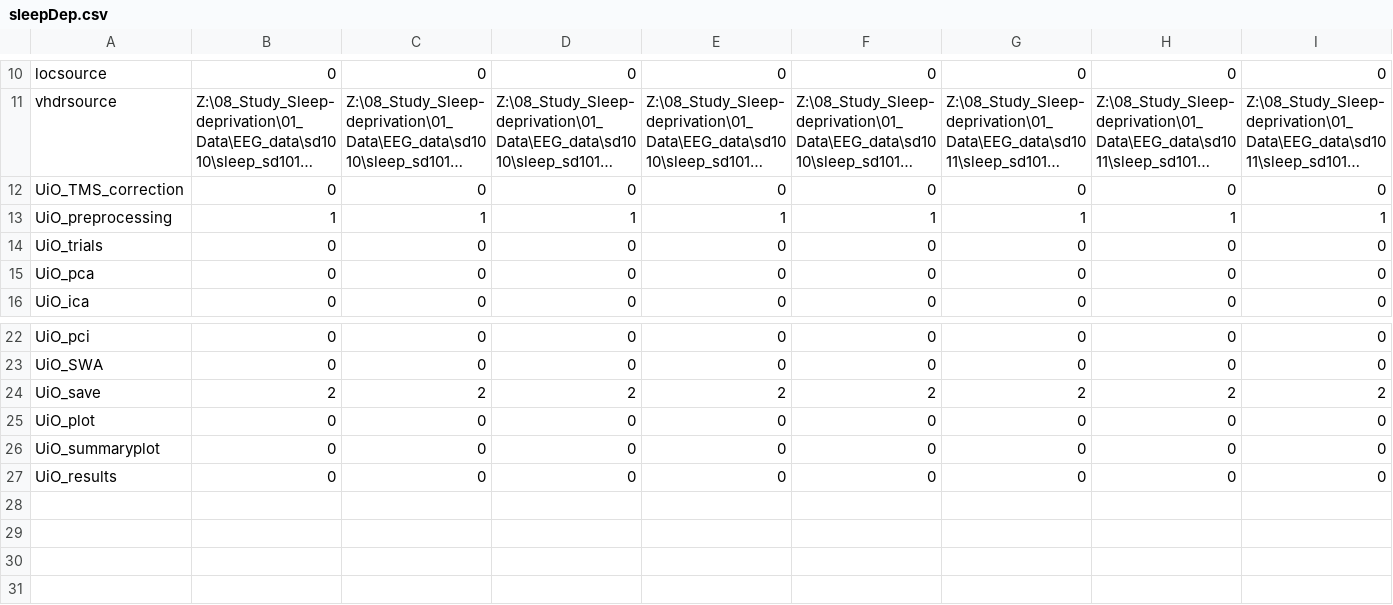
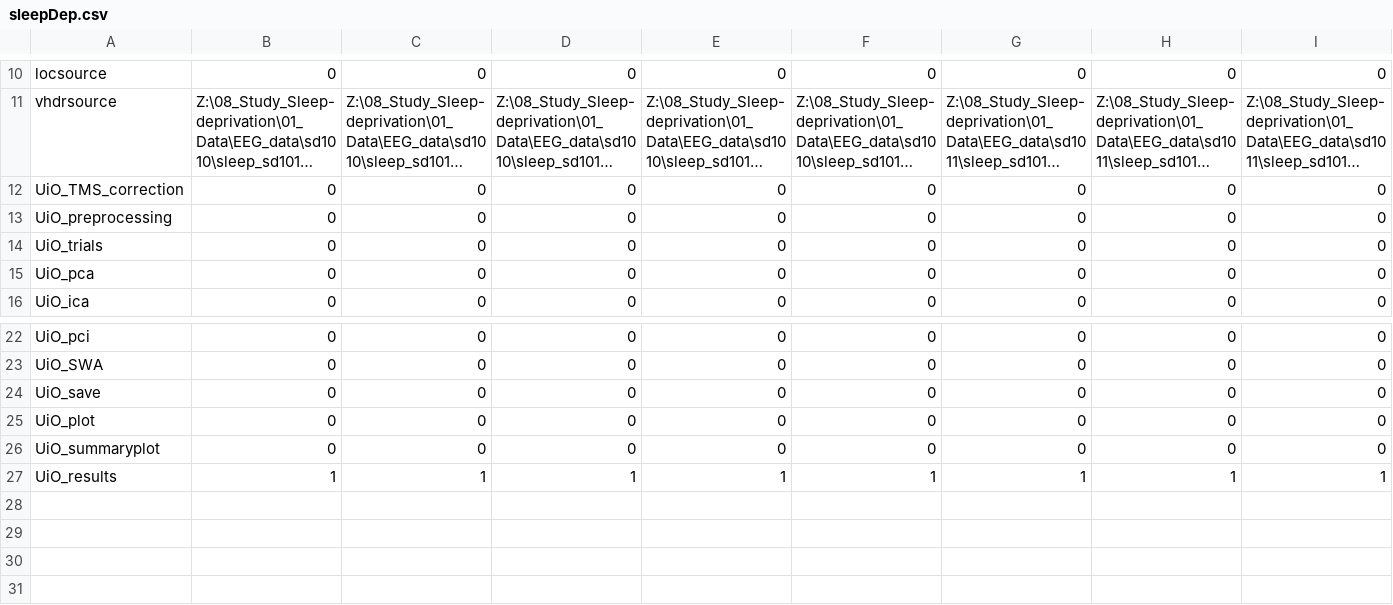
Before and after one commit to benjaminthuerer/UiO_EEG_analysis, a CSV file: userfiles/sleepDep.csv, drawn as a sheet; only a part is shown, gaps mark what is left out; long unchanged cells end in …; removed rows and columns are numbered as before the commit, all else as after; rows hold the shown columns only; the diff covers the shown part only; the diff names each change by its address in the sheet, - before the commit and + after, or states it on an @@ line.

```diff
--- a/userfiles/sleepDep.csv
+++ b/userfiles/sleepDep.csv
-row 13: UiO_preprocessing | 1 | 1 | 1 | 1 | 1 | 1 | 1 | 1
+row 13: UiO_preprocessing | 0 | 0 | 0 | 0 | 0 | 0 | 0 | 0
-B24: 2
+B24: 0
-C24: 2
+C24: 0
-D24: 2
+D24: 0
-E24: 2
+E24: 0
-F24: 2
+F24: 0
-G24: 2
+G24: 0
-H24: 2
+H24: 0
-I24: 2
+I24: 0
-B27: 0
+B27: 1
-C27: 0
+C27: 1
-D27: 0
+D27: 1
-E27: 0
+E27: 1
-F27: 0
+F27: 1
-G27: 0
+G27: 1
-H27: 0
+H27: 1
-I27: 0
+I27: 1
```
Also changed, not shown: 40 edited cells elsewhere in this file, 8 other files.
